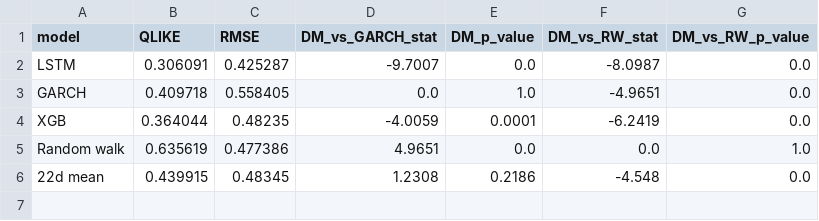
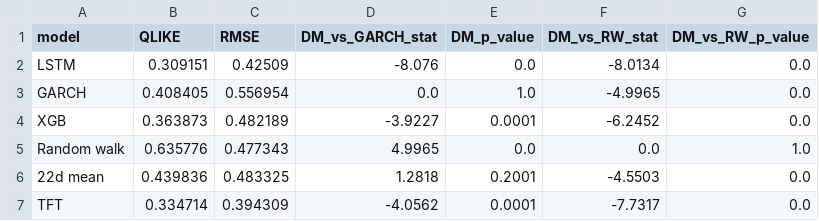
Before and after one commit to rxj0102/dl-volatility, a CSV file: outputs/model_comparison.csv, drawn as a sheet.

```diff
--- a/outputs/model_comparison.csv
+++ b/outputs/model_comparison.csv
@@ -1,6 +1,7 @@
 model,QLIKE,RMSE,DM_vs_GARCH_stat,DM_p_value,DM_vs_RW_stat,DM_vs_RW_p_value
-LSTM,0.306091,0.425287,-9.7007,0.0,-8.0987,0.0
-GARCH,0.409718,0.558405,0.0,1.0,-4.9651,0.0
-XGB,0.364044,0.48235,-4.0059,0.0001,-6.2419,0.0
-Random walk,0.635619,0.477386,4.9651,0.0,0.0,1.0
-22d mean,0.439915,0.48345,1.2308,0.2186,-4.548,0.0
+LSTM,0.309151,0.42509,-8.076,0.0,-8.0134,0.0
+GARCH,0.408405,0.556954,0.0,1.0,-4.9965,0.0
+XGB,0.363873,0.482189,-3.9227,0.0001,-6.2452,0.0
+Random walk,0.635776,0.477343,4.9965,0.0,0.0,1.0
+22d mean,0.439836,0.483325,1.2818,0.2001,-4.5503,0.0
+TFT,0.334714,0.394309,-4.0562,0.0001,-7.7317,0.0
```
Also changed, not shown: outputs/regime_performance.csv, outputs/training_log_lstm.csv, 4 other files.
